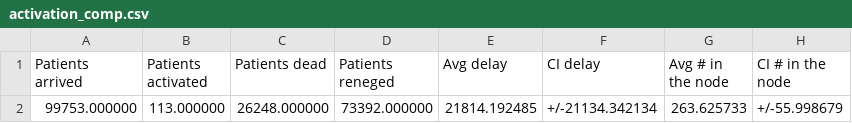
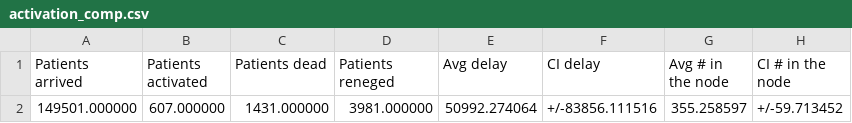
Before and after one commit to livias1726/PMCSN_Project, a CSV file: output/activation_comp.csv, drawn as a sheet; removed rows and columns are numbered as before the commit, all else as after; the diff names each change by its address in the sheet, - before the commit and + after, or states it on an @@ line.

```diff
--- a/output/activation_comp.csv
+++ b/output/activation_comp.csv
-row 2: 99753.000000 | 113.000000 | 26248.000000 | 73392.000000 | 21814.192485 | +/-21134.342134 | 263.625733 | +/-55.998679
+row 2: 149501.000000 | 607.000000 | 1431.000000 | 3981.000000 | 50992.274064 | +/-83856.111516 | 355.258597 | +/-59.713452
```
Also changed, not shown: output/organs_comp.csv, output/transplant_comp.csv, 6 other files.
